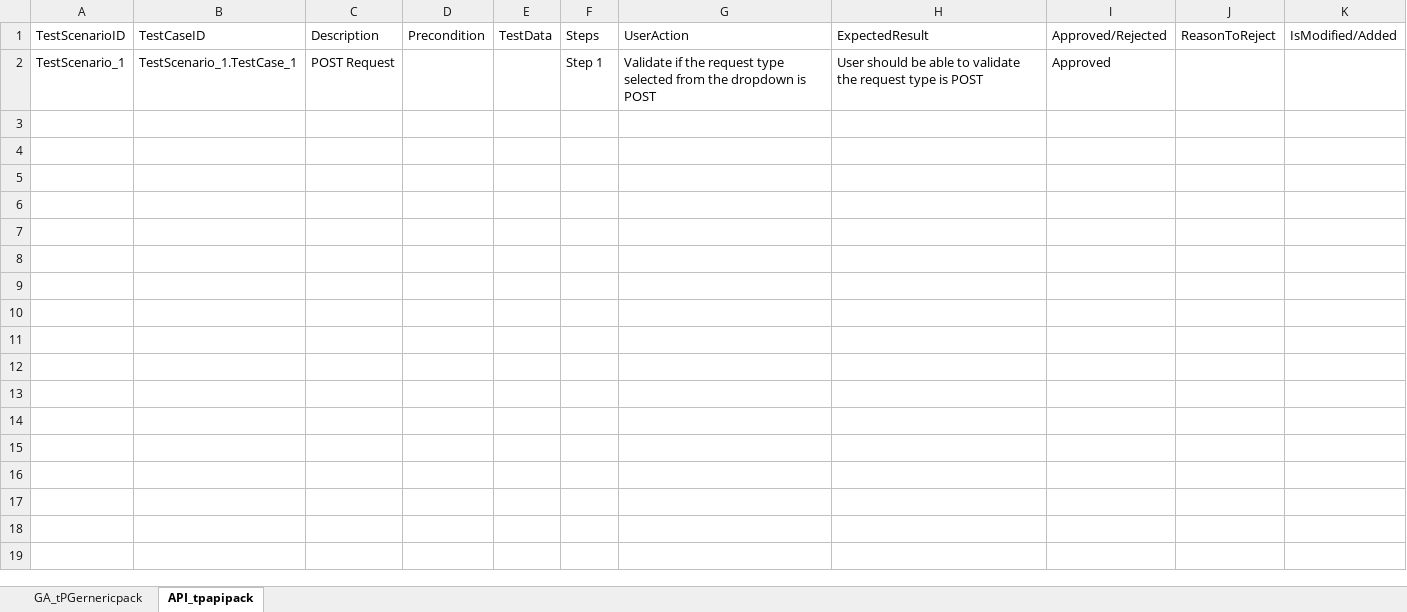
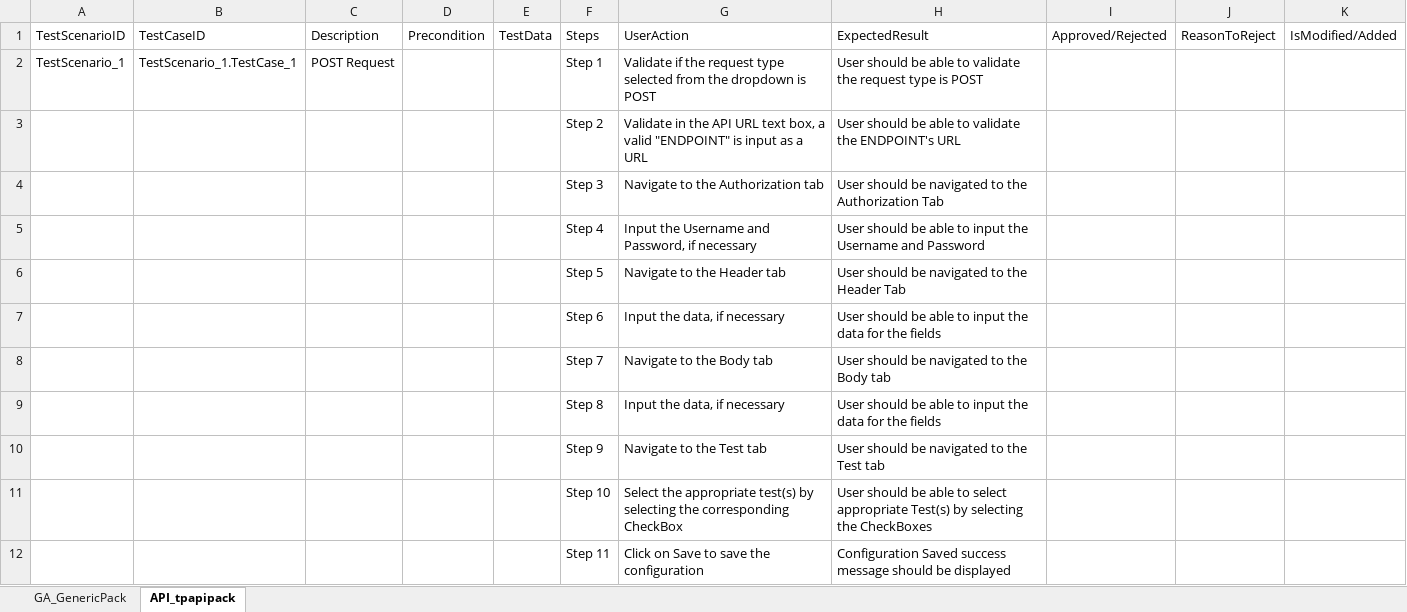
Before and after one commit to ShaikMohamedIrfan/IPtest1, an Excel workbook: Demo_ipPack.xlsx, sheet API_tpapipack, drawn as a sheet; values as stored, in another font and other column widths than the file's, no borders; table styles not drawn; the diff names each change by its address in the sheet, - before the commit and + after, or states it on an @@ line.

Commit message:
Initial Commit for Verification of Test cases

```diff
--- a/Demo_ipPack.xlsx (sheet API_tpapipack)
+++ b/Demo_ipPack.xlsx (sheet API_tpapipack)
-sheet tab: GA_tPGernericpack
+sheet tab: GA_GenericPack
-I2: Approved
+I2: (empty)
@@ row 3 unhidden:  |  |  |  |  | Step 2 | Validate in the API URL text box, a valid "ENDPOINT" is input as a URL | User should be able to validate the ENDPOINT's URL @@
@@ row 4 unhidden:  |  |  |  |  | Step 3 | Navigate to the Authorization tab | User should be navigated to the Authorization Tab @@
@@ row 5 unhidden:  |  |  |  |  | Step 4 | Input the Username and Password, if necessary | User should be able to input the Username and Password @@
@@ row 6 unhidden:  |  |  |  |  | Step 5 | Navigate to the Header tab | User should be navigated to the Header Tab @@
@@ row 7 unhidden:  |  |  |  |  | Step 6 | Input the data, if necessary | User should be able to input the data for the fields @@
@@ row 8 unhidden:  |  |  |  |  | Step 7 | Navigate to the Body tab | User should be navigated to the Body tab @@
@@ row 9 unhidden:  |  |  |  |  | Step 8 | Input the data, if necessary | User should be able to input the data for the fields @@
@@ row 10 unhidden:  |  |  |  |  | Step 9 | Navigate to the Test tab | User should be navigated to the Test tab @@
@@ row 11 unhidden:  |  |  |  |  | Step 10 | Select the appropriate test(s) by selecting the corresponding CheckBox | User should be able to select appropriate Test(s) by selecting the CheckBoxes @@
@@ row 12 unhidden:  |  |  |  |  | Step 11 | Click on Save to save the configuration | Configuration Saved success message should be displayed @@
```
Also changed, not shown: sheet GA_GenericPack.
